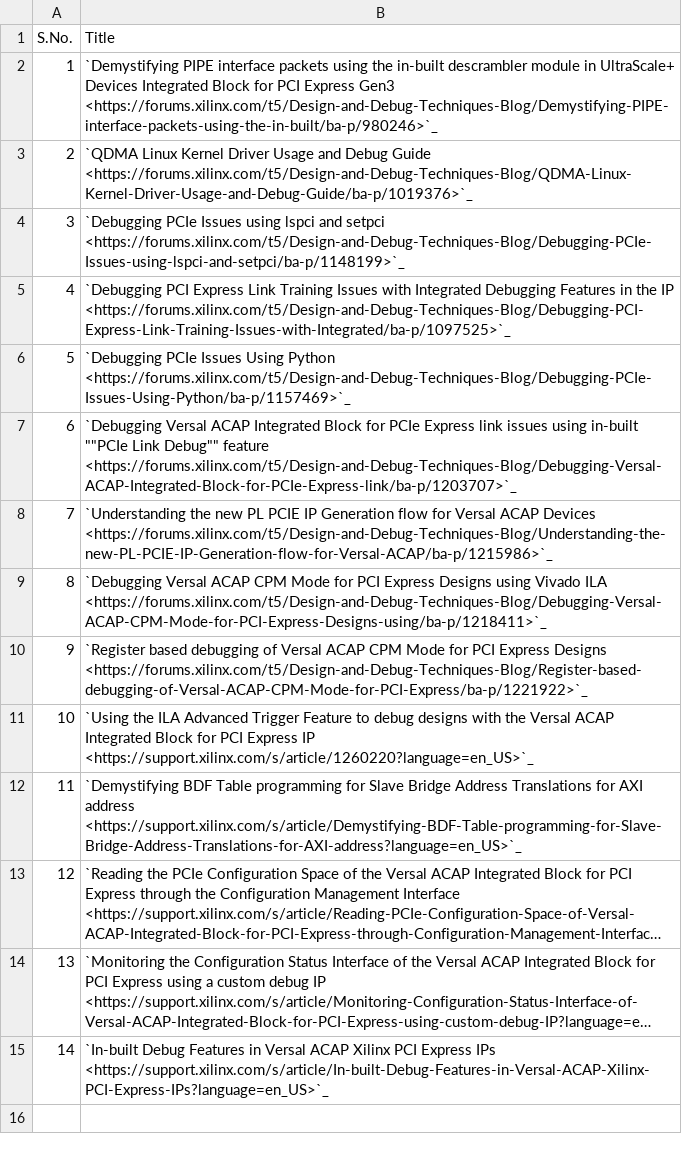
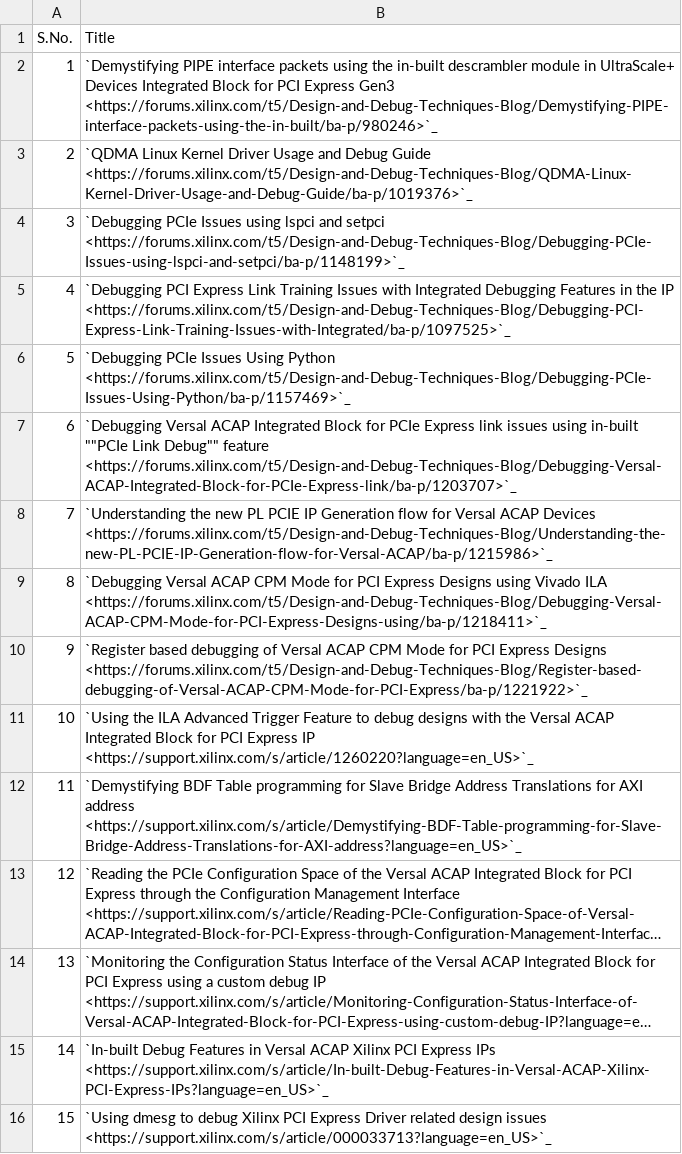
Before and after one commit to Xilinx/pcie-debug-kmap, a CSV file: pciedebug/source/docs/PCIe_Collaterals/csv/Blogs.csv, drawn as a sheet; long unchanged cells end in ….

Commit message:
Blogs Page Update

```diff
--- a/pciedebug/source/docs/PCIe_Collaterals/csv/Blogs.csv
+++ b/pciedebug/source/docs/PCIe_Collaterals/csv/Blogs.csv
@@ -15 +15,2 @@ S.No.,Title
 14,`In-built Debug Features in Versal ACAP Xilinx PCI Express IPs <https://support.xilinx.com/s/article/In-built-Debug-Features-in-Versal-ACAP-Xilinx-PCI-Express-IPs?language=en_US>`_
+15,`Using dmesg to debug Xilinx PCI Express Driver related design issues <https://support.xilinx.com/s/article/000033713?language=en_US>`_
```
Also changed, not shown: 4 other files.
